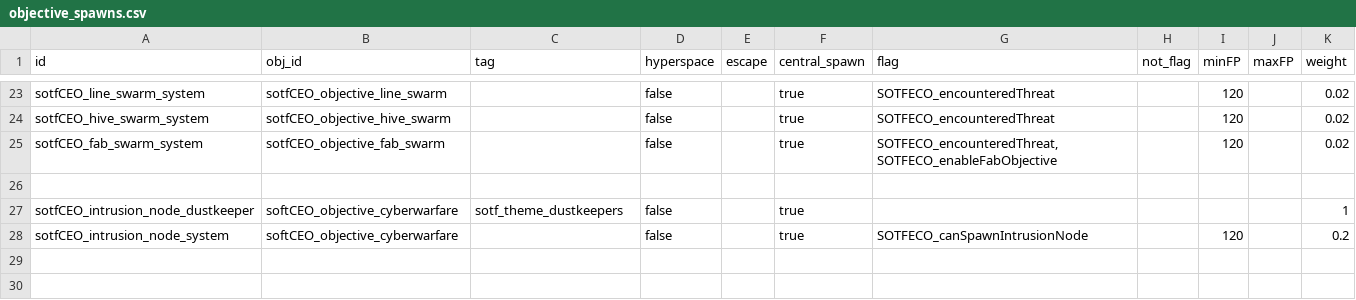
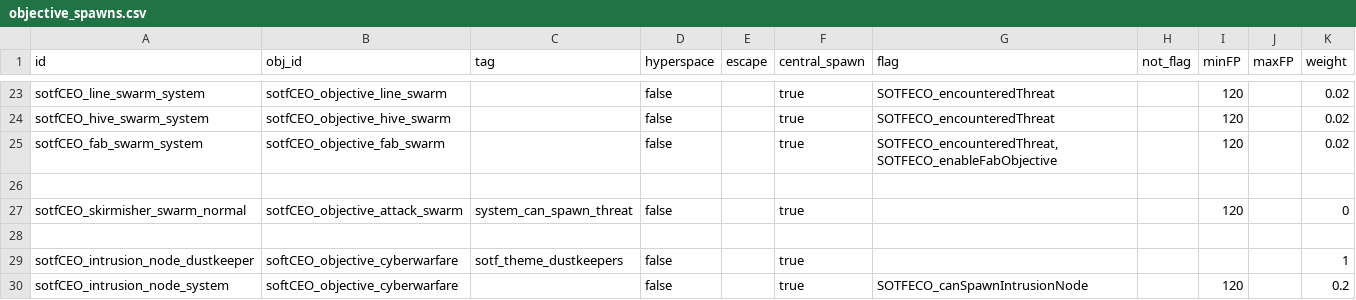
Before and after one commit to nikothedude/SOTFECO, a CSV file: data/config/sotf/objective_spawns.csv, drawn as a sheet; only a part is shown, gaps mark what is left out; the diff names each change by its address in the sheet, - before the commit and + after, or states it on an @@ line.

```diff
--- a/data/config/sotf/objective_spawns.csv
+++ b/data/config/sotf/objective_spawns.csv
+row 27: sotfCEO_skirmisher_swarm_normal | sotfCEO_objective_attack_swarm | system_can_spawn_threat | false |  | true |  |  | 120 |  | 0
+row 28: (empty)
```
Also changed, not shown: 12 other files.
